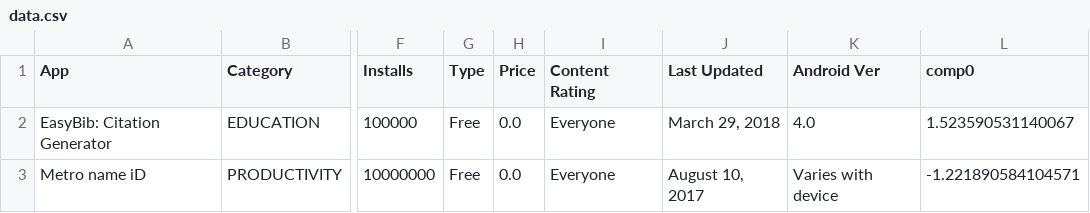
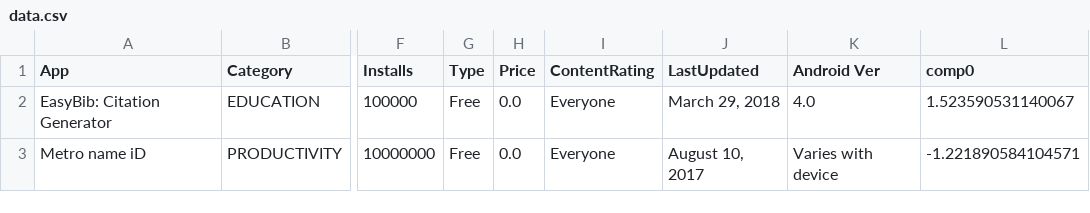
Before and after one commit to silviodeigiudici/VA_Project, a CSV file: visualization/data/data.csv, drawn as a sheet; only a part is shown, gaps mark what is left out; the diff names each change by its address in the sheet, - before the commit and + after, or states it on an @@ line.

```diff
--- a/visualization/data/data.csv
+++ b/visualization/data/data.csv
-I1: Content Rating
+I1: ContentRating
-J1: Last Updated
+J1: LastUpdated
```
Also changed, not shown: 2 other files.
